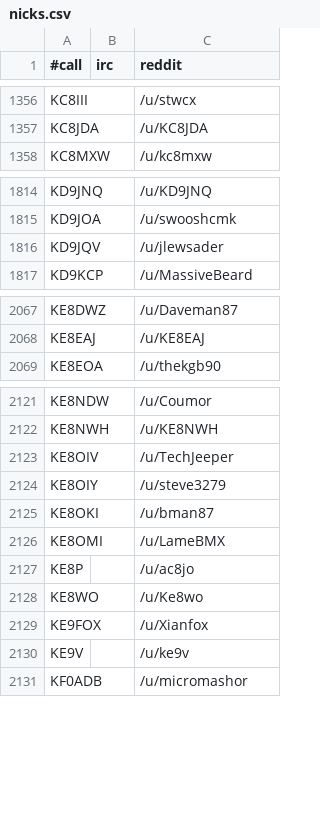
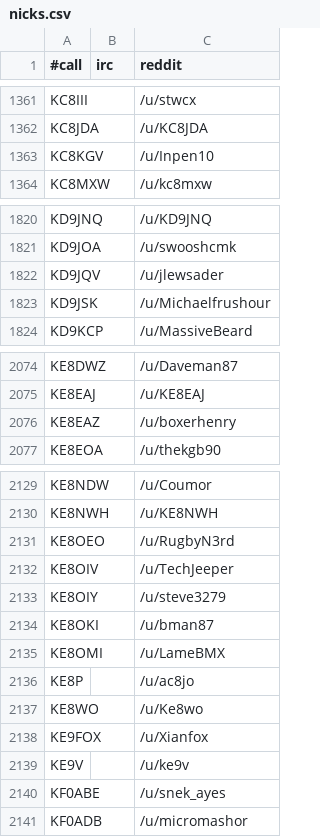
Before and after one commit to molo1134/qrmbot, a CSV file: lib/nicks.csv, drawn as a sheet; only a part is shown, gaps mark what is left out; the diff covers the shown part only.

```diff
--- a/lib/nicks.csv
+++ b/lib/nicks.csv
@@ -1357,2 +1362,3 @@ KC8III,,/u/stwcx
 KC8JDA,,/u/KC8JDA
+KC8KGV,,/u/Inpen10
 KC8MXW,,/u/kc8mxw
@@ -1816,2 +1822,3 @@ KD9JOA,,/u/swooshcmk
 KD9JQV,,/u/jlewsader
+KD9JSK,,/u/Michaelfrushour
 KD9KCP,,/u/MassiveBeard
@@ -2068,2 +2075,3 @@ KE8DWZ,,/u/Daveman87
 KE8EAJ,,/u/KE8EAJ
+KE8EAZ,,/u/boxerhenry
 KE8EOA,,/u/thekgb90
@@ -2122,2 +2130,3 @@ KE8NDW,,/u/Coumor
 KE8NWH,,/u/KE8NWH
+KE8OEO,,/u/RugbyN3rd
 KE8OIV,,/u/TechJeeper
@@ -2130,2 +2139,3 @@ KE9FOX,,/u/Xianfox
 KE9V,,/u/ke9v
+KF0ABE,,/u/snek_ayes
 KF0ADB,,/u/micromashor
```
Also changed, not shown: 19 added rows elsewhere in this file, 1 other file.
